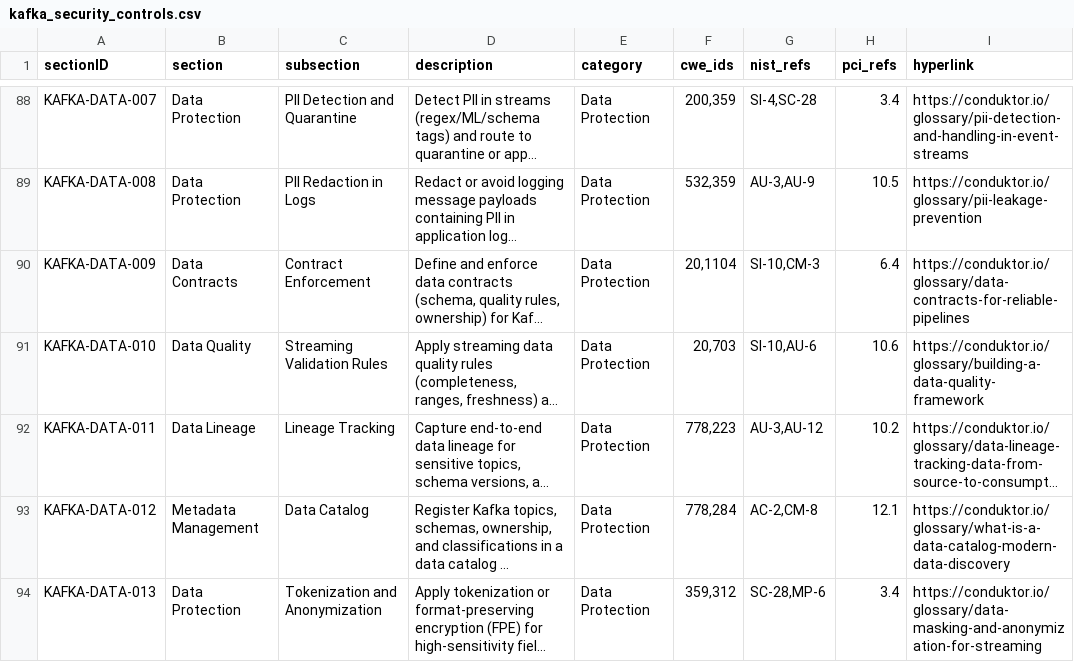
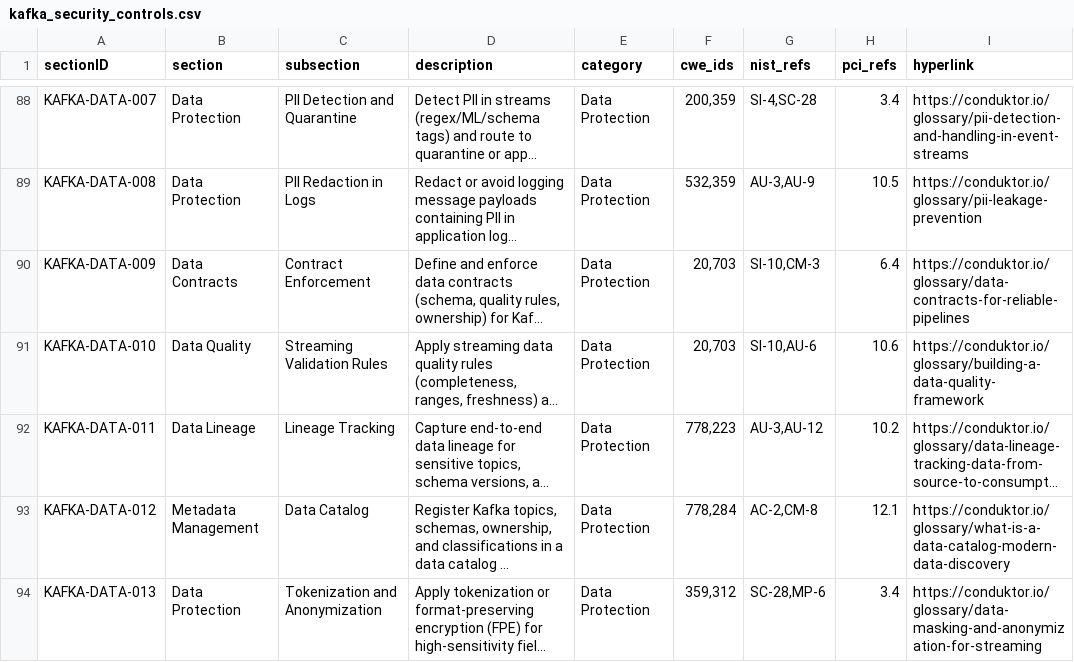
Before and after one commit to conduktor/kafka-security-controls, a CSV file: kafka_security_controls.csv, drawn as a sheet; only a part is shown, gaps mark what is left out; long unchanged cells end in …; the diff covers the shown part only; the diff names each change by its address in the sheet, - before the commit and + after, or states it on an @@ line.

```diff
--- a/kafka_security_controls.csv
+++ b/kafka_security_controls.csv
-F90 (cwe_ids): 20,1104
+F90 (cwe_ids): 20,703
```
Also changed, not shown: 8 added rows and 37 edited cells elsewhere in this file, 1 other file.
